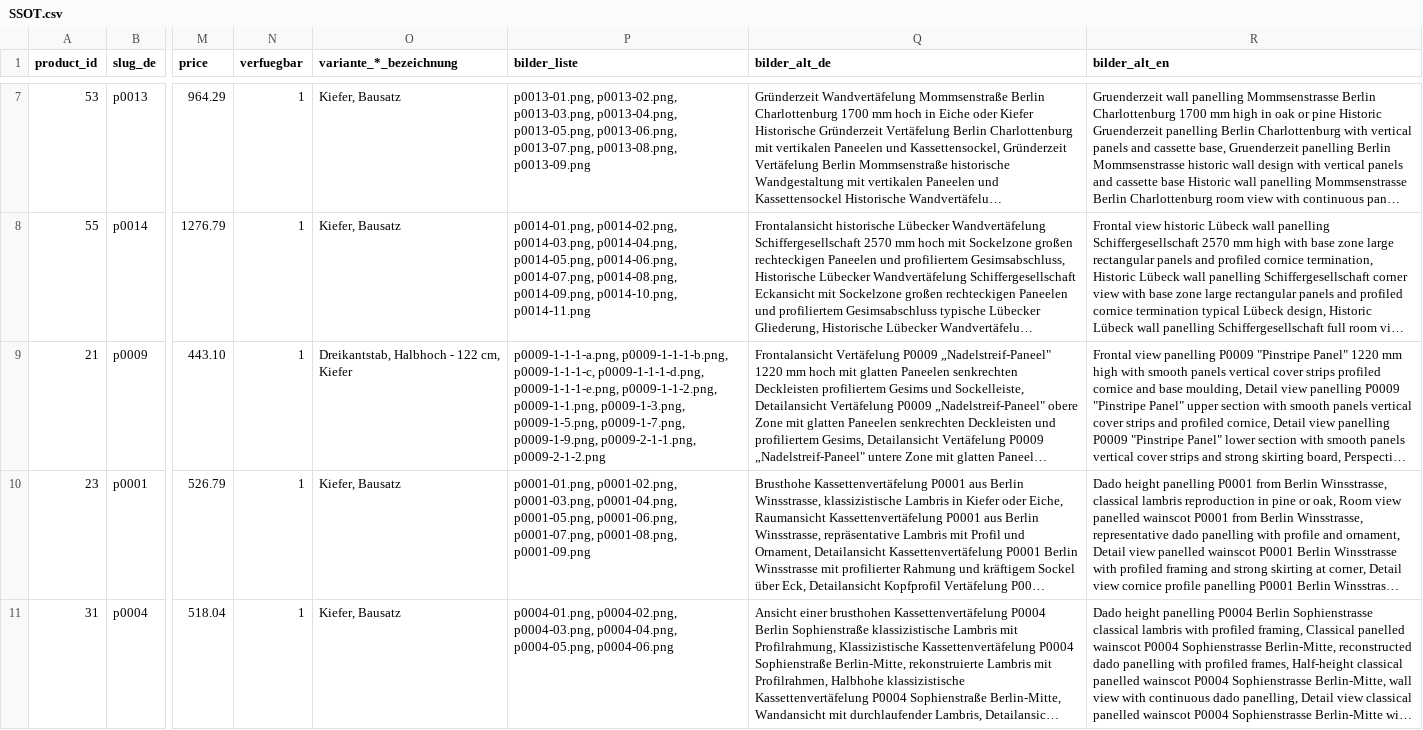
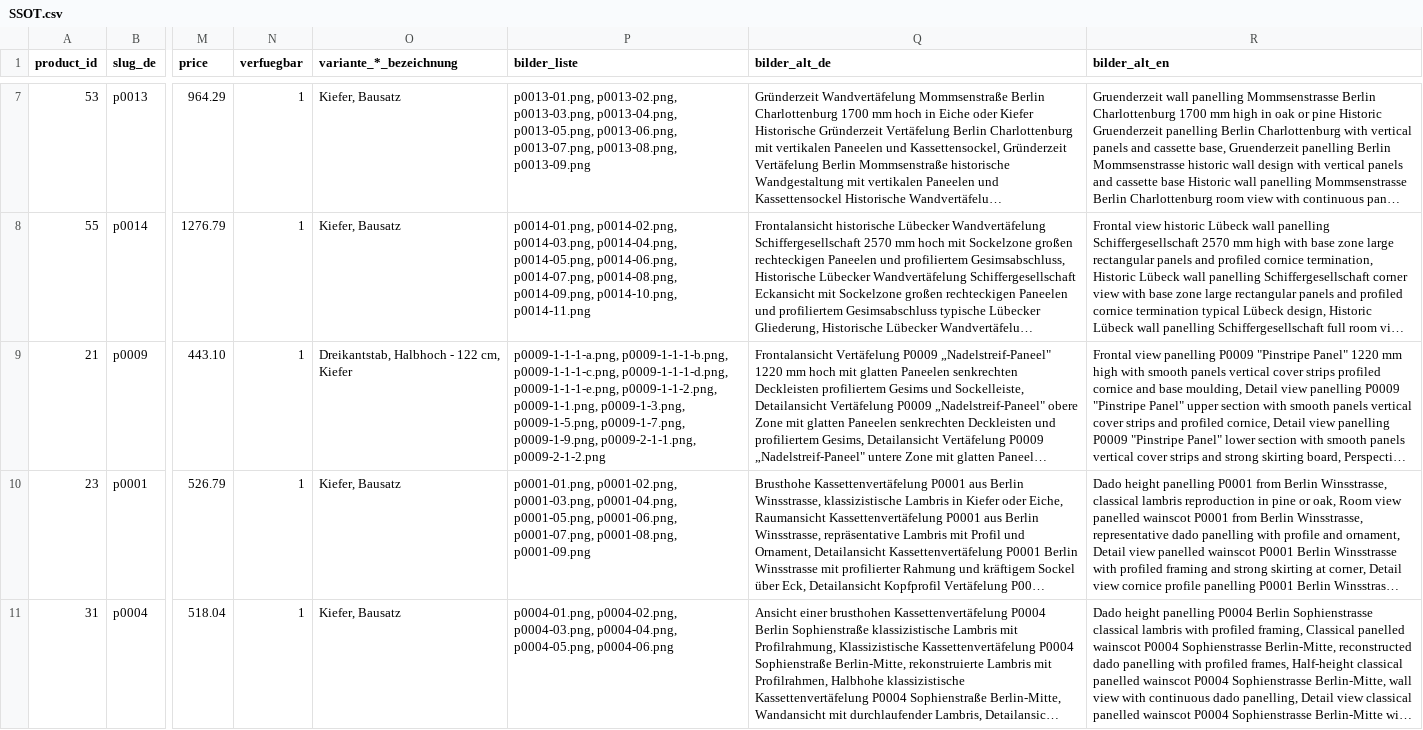
Before and after one commit to Vertafelungen/vertaefelungen, a CSV file: wissen/ssot/SSOT.csv, drawn as a sheet; only a part is shown, gaps mark what is left out; long unchanged cells end in …; the diff names each change by its address in the sheet, - before the commit and + after, or states it on an @@ line.

Commit message:
Add files via upload

```diff
--- a/wissen/ssot/SSOT.csv
+++ b/wissen/ssot/SSOT.csv
-P9 (bilder_liste): p0009-1-1-1-a.png, p0009-1-1-1-b.png, p0009-1-1-1-c, p0009-1-1-1-d.png, p0009-1-1-1-e.png,…
+P9 (bilder_liste): p0009-1-1-1-a.png, p0009-1-1-1-b.png, p0009-1-1-1-c.png, p0009-1-1-1-d.png, p0009-1-1-1-e.png,…
```
